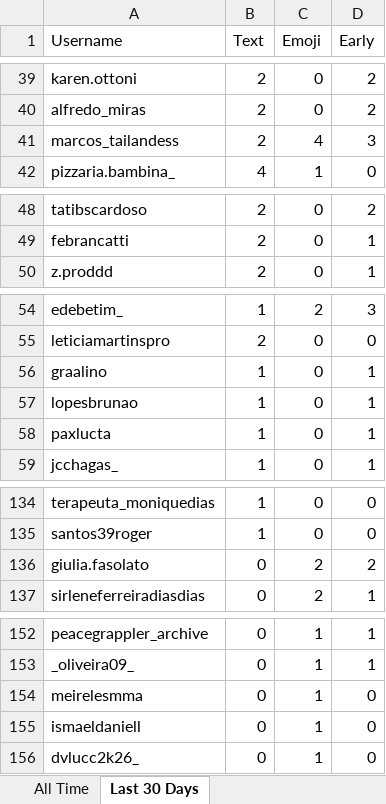
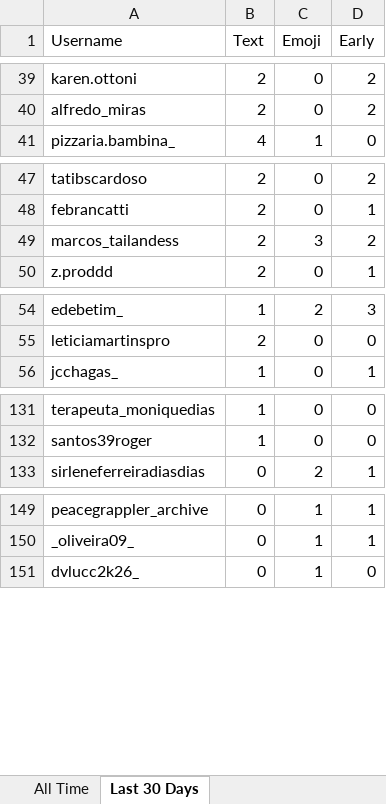
Before and after one commit to paxlucta/peace-grappler, an Excel workbook: Engagement Rankings.xlsx, sheet Last 30 Days, drawn as a sheet; only a part is shown, gaps mark what is left out; values as stored, in another font and other column widths than the file's, no borders; removed rows and columns are numbered as before the commit, all else as after; the diff covers the shown part only; the diff names each change by its address in the sheet, - before the commit and + after, or states it on an @@ line.

```diff
--- a/Engagement Rankings.xlsx (sheet Last 30 Days)
+++ b/Engagement Rankings.xlsx (sheet Last 30 Days)
-row 41: marcos_tailandess | 2 | 4 | 3
+row 49: marcos_tailandess | 2 | 3 | 2
-row 56: graalino | 1 | 0 | 1
-row 57: lopesbrunao | 1 | 0 | 1
-row 58: paxlucta | 1 | 0 | 1
-row 136: giulia.fasolato | 0 | 2 | 2
-row 154: meirelesmma | 0 | 1 | 0
-row 155: ismaeldaniell | 0 | 1 | 0
```
Also changed, not shown: 4 added rows, 3 removed rows and 10 edited cells elsewhere in this sheet, 6 other files.
